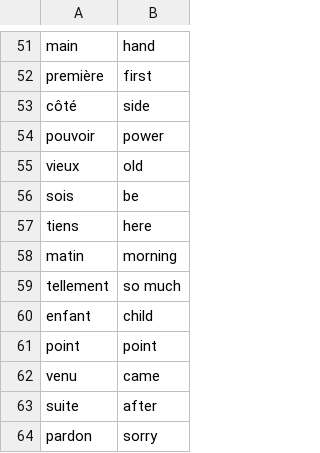
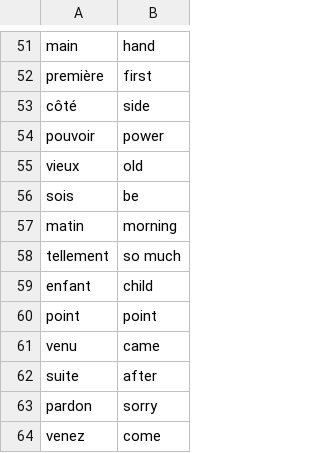
Before and after one commit to eelod9/PythonProject, a CSV file: FlashCard/data/words_to_learn.csv, drawn as a sheet; only a part is shown, gaps mark what is left out; the shorter side is filled out with more unchanged rows.

```diff
--- a/FlashCard/data/words_to_learn.csv
+++ b/FlashCard/data/words_to_learn.csv
@@ -56,3 +56,2 @@ vieux,old
 sois,be
-tiens,here
 matin,morning
```
Also changed, not shown: 37 other files.
